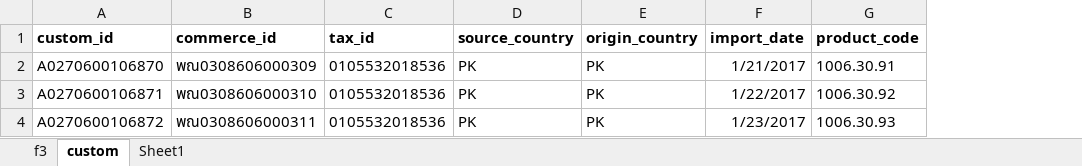
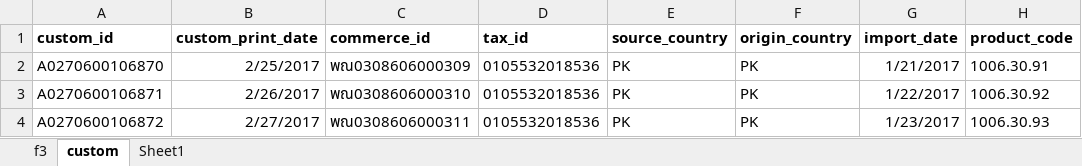
Before and after one commit to nx-apps/dft-wto, an Excel workbook: app/files/wto.xlsx, sheet custom, drawn as a sheet; only a part is shown; values as stored, in another font and other column widths than the file's, no borders; the diff names each change by its address in the sheet, - before the commit and + after, or states it on an @@ line.

```diff
--- a/app/files/wto.xlsx (sheet custom)
+++ b/app/files/wto.xlsx (sheet custom)
+column B (custom_print_date), rows 2-4: 2/25/2017 | 2/26/2017 | 2/27/2017
```
Also changed, not shown: 11 other files.
